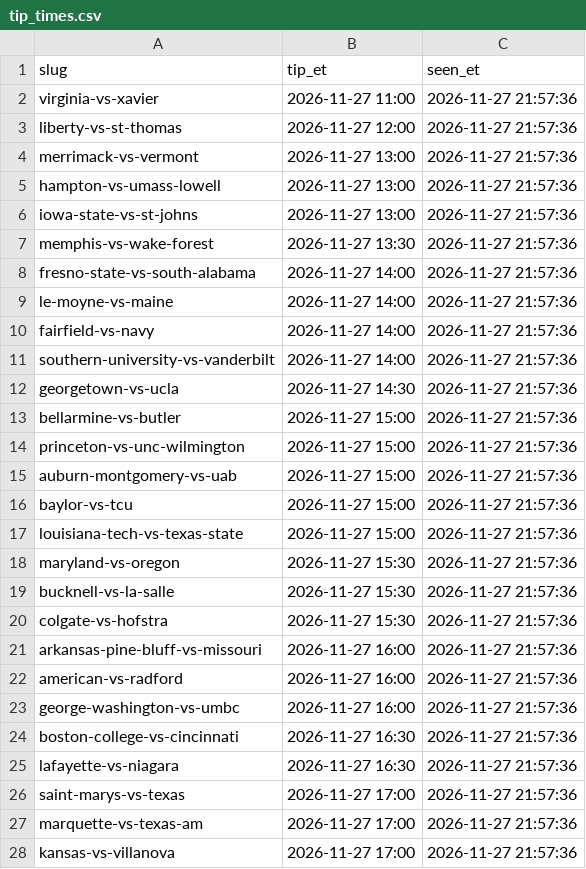
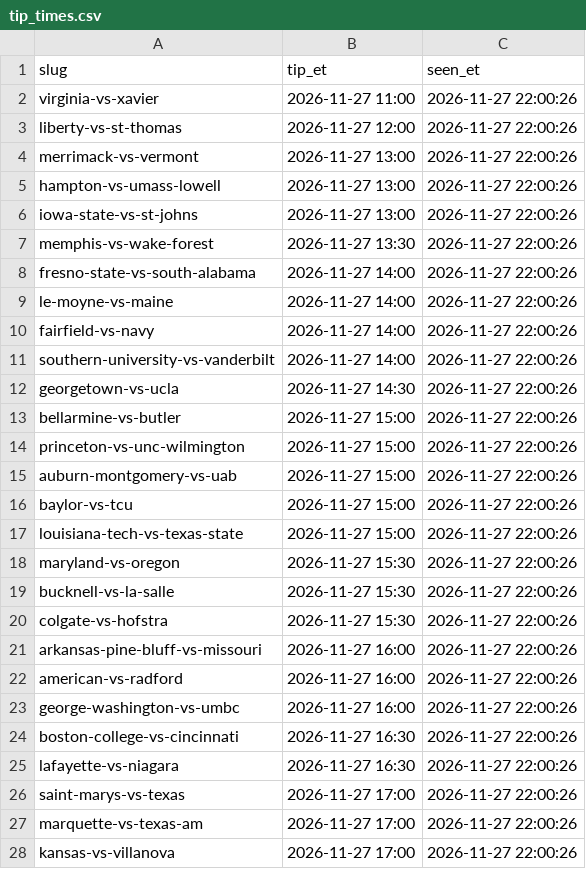
Before and after one commit to tennisskip-bets/splits-tracker, a CSV file: tip_times.csv, drawn as a sheet; only a part is shown; the diff covers the shown part only.

```diff
--- a/tip_times.csv
+++ b/tip_times.csv
@@ -1,28 +1,28 @@
 slug,tip_et,seen_et
-virginia-vs-xavier,2026-11-27 11:00,2026-11-27 21:57:36
-liberty-vs-st-thomas,2026-11-27 12:00,2026-11-27 21:57:36
-merrimack-vs-vermont,2026-11-27 13:00,2026-11-27 21:57:36
-hampton-vs-umass-lowell,2026-11-27 13:00,2026-11-27 21:57:36
-iowa-state-vs-st-johns,2026-11-27 13:00,2026-11-27 21:57:36
-memphis-vs-wake-forest,2026-11-27 13:30,2026-11-27 21:57:36
-fresno-state-vs-south-alabama,2026-11-27 14:00,2026-11-27 21:57:36
-le-moyne-vs-maine,2026-11-27 14:00,2026-11-27 21:57:36
-fairfield-vs-navy,2026-11-27 14:00,2026-11-27 21:57:36
-southern-university-vs-vanderbilt,2026-11-27 14:00,2026-11-27 21:57:36
-georgetown-vs-ucla,2026-11-27 14:30,2026-11-27 21:57:36
-bellarmine-vs-butler,2026-11-27 15:00,2026-11-27 21:57:36
-princeton-vs-unc-wilmington,2026-11-27 15:00,2026-11-27 21:57:36
-auburn-montgomery-vs-uab,2026-11-27 15:00,2026-11-27 21:57:36
-baylor-vs-tcu,2026-11-27 15:00,2026-11-27 21:57:36
-louisiana-tech-vs-texas-state,2026-11-27 15:00,2026-11-27 21:57:36
-maryland-vs-oregon,2026-11-27 15:30,2026-11-27 21:57:36
-bucknell-vs-la-salle,2026-11-27 15:30,2026-11-27 21:57:36
-colgate-vs-hofstra,2026-11-27 15:30,2026-11-27 21:57:36
-arkansas-pine-bluff-vs-missouri,2026-11-27 16:00,2026-11-27 21:57:36
-american-vs-radford,2026-11-27 16:00,2026-11-27 21:57:36
-george-washington-vs-umbc,2026-11-27 16:00,2026-11-27 21:57:36
-boston-college-vs-cincinnati,2026-11-27 16:30,2026-11-27 21:57:36
-lafayette-vs-niagara,2026-11-27 16:30,2026-11-27 21:57:36
-saint-marys-vs-texas,2026-11-27 17:00,2026-11-27 21:57:36
-marquette-vs-texas-am,2026-11-27 17:00,2026-11-27 21:57:36
-kansas-vs-villanova,2026-11-27 17:00,2026-11-27 21:57:36
+virginia-vs-xavier,2026-11-27 11:00,2026-11-27 22:00:26
+liberty-vs-st-thomas,2026-11-27 12:00,2026-11-27 22:00:26
+merrimack-vs-vermont,2026-11-27 13:00,2026-11-27 22:00:26
+hampton-vs-umass-lowell,2026-11-27 13:00,2026-11-27 22:00:26
+iowa-state-vs-st-johns,2026-11-27 13:00,2026-11-27 22:00:26
+memphis-vs-wake-forest,2026-11-27 13:30,2026-11-27 22:00:26
+fresno-state-vs-south-alabama,2026-11-27 14:00,2026-11-27 22:00:26
+le-moyne-vs-maine,2026-11-27 14:00,2026-11-27 22:00:26
+fairfield-vs-navy,2026-11-27 14:00,2026-11-27 22:00:26
+southern-university-vs-vanderbilt,2026-11-27 14:00,2026-11-27 22:00:26
+georgetown-vs-ucla,2026-11-27 14:30,2026-11-27 22:00:26
+bellarmine-vs-butler,2026-11-27 15:00,2026-11-27 22:00:26
+princeton-vs-unc-wilmington,2026-11-27 15:00,2026-11-27 22:00:26
+auburn-montgomery-vs-uab,2026-11-27 15:00,2026-11-27 22:00:26
+baylor-vs-tcu,2026-11-27 15:00,2026-11-27 22:00:26
+louisiana-tech-vs-texas-state,2026-11-27 15:00,2026-11-27 22:00:26
+maryland-vs-oregon,2026-11-27 15:30,2026-11-27 22:00:26
+bucknell-vs-la-salle,2026-11-27 15:30,2026-11-27 22:00:26
+colgate-vs-hofstra,2026-11-27 15:30,2026-11-27 22:00:26
+arkansas-pine-bluff-vs-missouri,2026-11-27 16:00,2026-11-27 22:00:26
+american-vs-radford,2026-11-27 16:00,2026-11-27 22:00:26
+george-washington-vs-umbc,2026-11-27 16:00,2026-11-27 22:00:26
+boston-college-vs-cincinnati,2026-11-27 16:30,2026-11-27 22:00:26
+lafayette-vs-niagara,2026-11-27 16:30,2026-11-27 22:00:26
+saint-marys-vs-texas,2026-11-27 17:00,2026-11-27 22:00:26
+marquette-vs-texas-am,2026-11-27 17:00,2026-11-27 22:00:26
+kansas-vs-villanova,2026-11-27 17:00,2026-11-27 22:00:26
```
Also changed, not shown: 24 edited cells elsewhere in this file, 2 other files.
